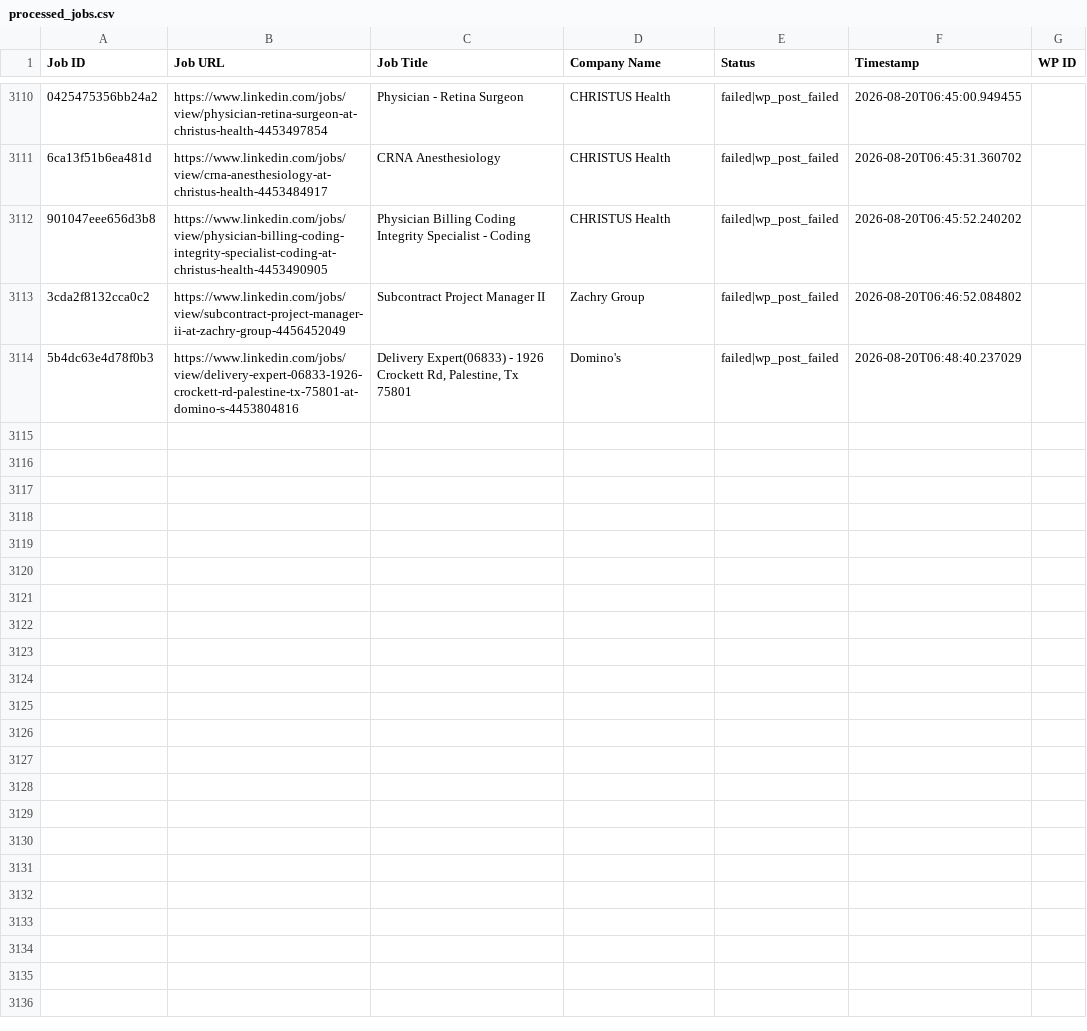
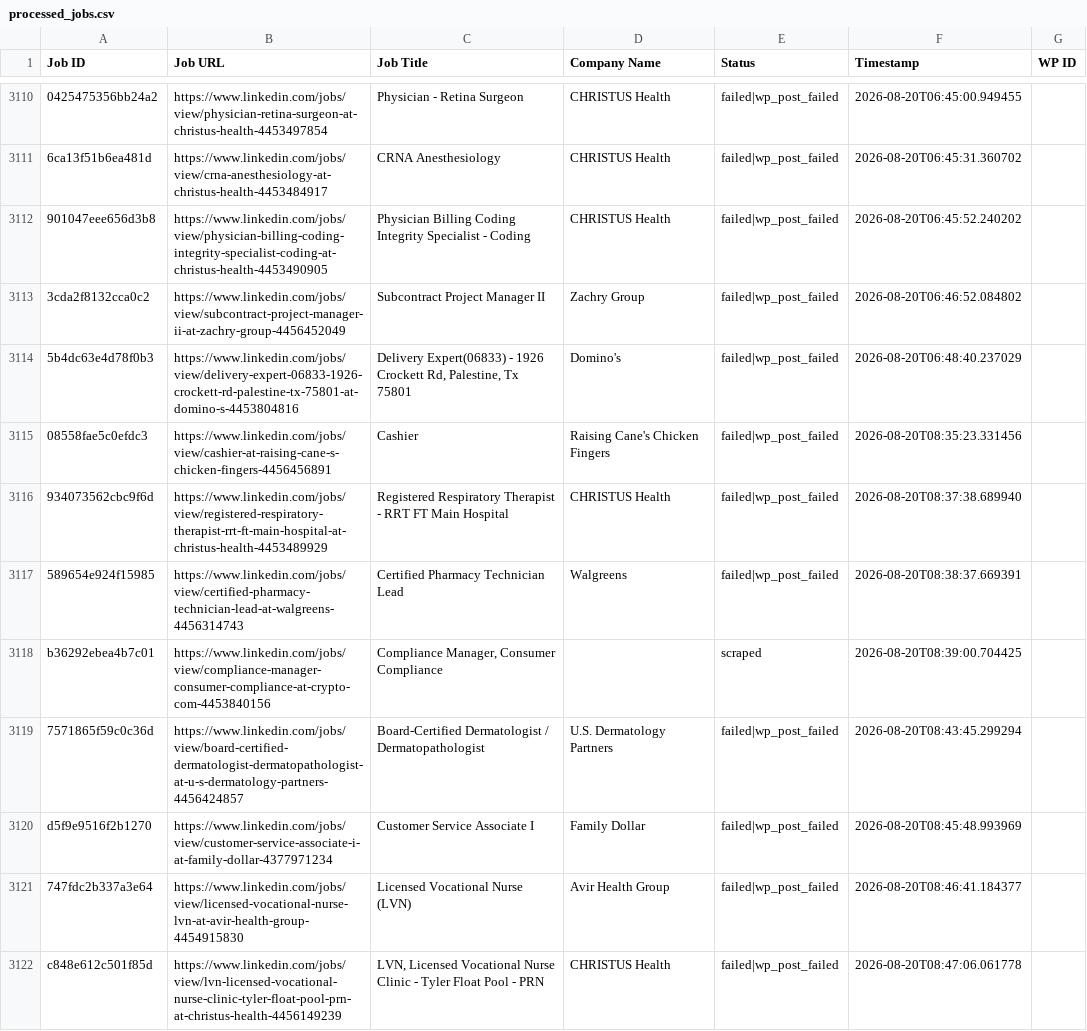
Before and after one commit to vindoky/ps, a CSV file: processed_jobs.csv, drawn as a sheet; only a part is shown, gaps mark what is left out; the diff names each change by its address in the sheet, - before the commit and + after, or states it on an @@ line.

```diff
--- a/processed_jobs.csv
+++ b/processed_jobs.csv
+row 3115: 08558fae5c0efdc3 | https://www.linkedin.com/jobs/view/cashier-at-raising-cane-s-chicken-fingers-4456456891 | Cashier | Raising Cane's Chicken Fingers | failed|wp_post_failed | 2026-08-20T08:35:23.331456
+row 3116: 934073562cbc9f6d | https://www.linkedin.com/jobs/view/registered-respiratory-therapist-rrt-ft-main-hospital-at-christus-health-4453489929 | Registered Respiratory Therapist - RRT FT Main Hospital | CHRISTUS Health | failed|wp_post_failed | 2026-08-20T08:37:38.689940
+row 3117: 589654e924f15985 | https://www.linkedin.com/jobs/view/certified-pharmacy-technician-lead-at-walgreens-4456314743 | Certified Pharmacy Technician Lead | Walgreens | failed|wp_post_failed | 2026-08-20T08:38:37.669391
+row 3118: b36292ebea4b7c01 | https://www.linkedin.com/jobs/view/compliance-manager-consumer-compliance-at-crypto-com-4453840156 | Compliance Manager, Consumer Compliance |  | scraped | 2026-08-20T08:39:00.704425
+row 3119: 7571865f59c0c36d | https://www.linkedin.com/jobs/view/board-certified-dermatologist-dermatopathologist-at-u-s-dermatology-partners-4456424857 | Board-Certified Dermatologist / Dermatopathologist | U.S. Dermatology Partners | failed|wp_post_failed | 2026-08-20T08:43:45.299294
+row 3120: d5f9e9516f2b1270 | https://www.linkedin.com/jobs/view/customer-service-associate-i-at-family-dollar-4377971234 | Customer Service Associate I | Family Dollar | failed|wp_post_failed | 2026-08-20T08:45:48.993969
+row 3121: 747fdc2b337a3e64 | https://www.linkedin.com/jobs/view/licensed-vocational-nurse-lvn-at-avir-health-group-4454915830 | Licensed Vocational Nurse (LVN) | Avir Health Group | failed|wp_post_failed | 2026-08-20T08:46:41.184377
+row 3122: c848e612c501f85d | https://www.linkedin.com/jobs/view/lvn-licensed-vocational-nurse-clinic-tyler-float-pool-prn-at-christus-health-4456149239 | LVN, Licensed Vocational Nurse Clinic - Tyler Float Pool - PRN | CHRISTUS Health | failed|wp_post_failed | 2026-08-20T08:47:06.061778
```
